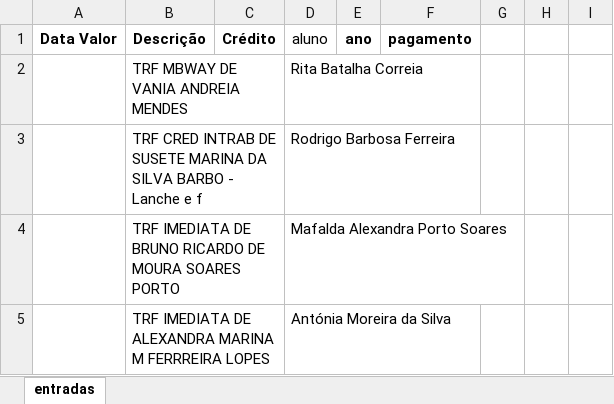
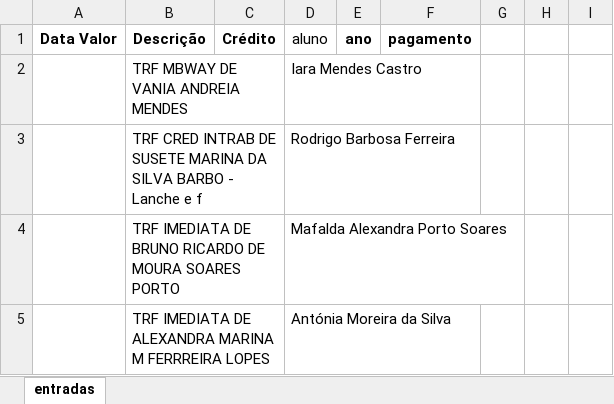
Before and after one commit to Boliveira2/School, an Excel workbook: GestorReceitas/InputFiles/entradas.xlsx, sheet entradas, drawn as a sheet; only a part is shown; values as stored, in another font and other column widths than the file's, no borders; the diff names each change by its address in the sheet, - before the commit and + after, or states it on an @@ line.

```diff
--- a/GestorReceitas/InputFiles/entradas.xlsx (sheet entradas)
+++ b/GestorReceitas/InputFiles/entradas.xlsx (sheet entradas)
-D2 (aluno): Rita Batalha Correia
+D2 (aluno): Iara Mendes Castro
```
Also changed, not shown: GestorReceitas/Fevereiro/Lanche.xlsx, GestorReceitas/Fevereiro/relatorioMensal_backup_fevereiro_20250317_215147.xlsx, 2 other files.
